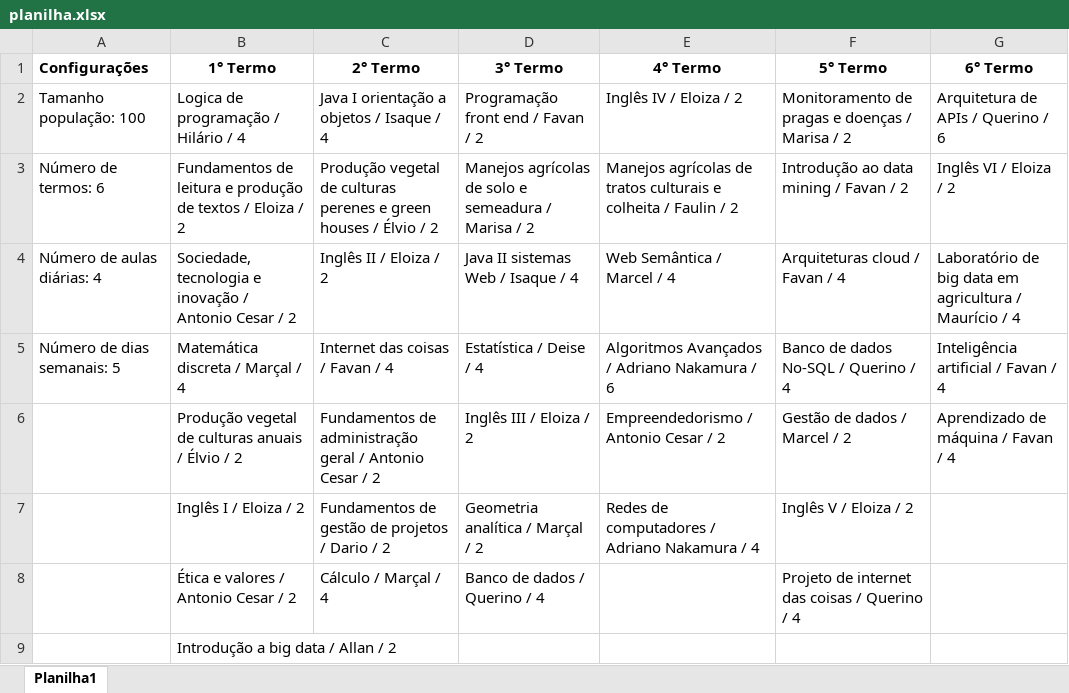
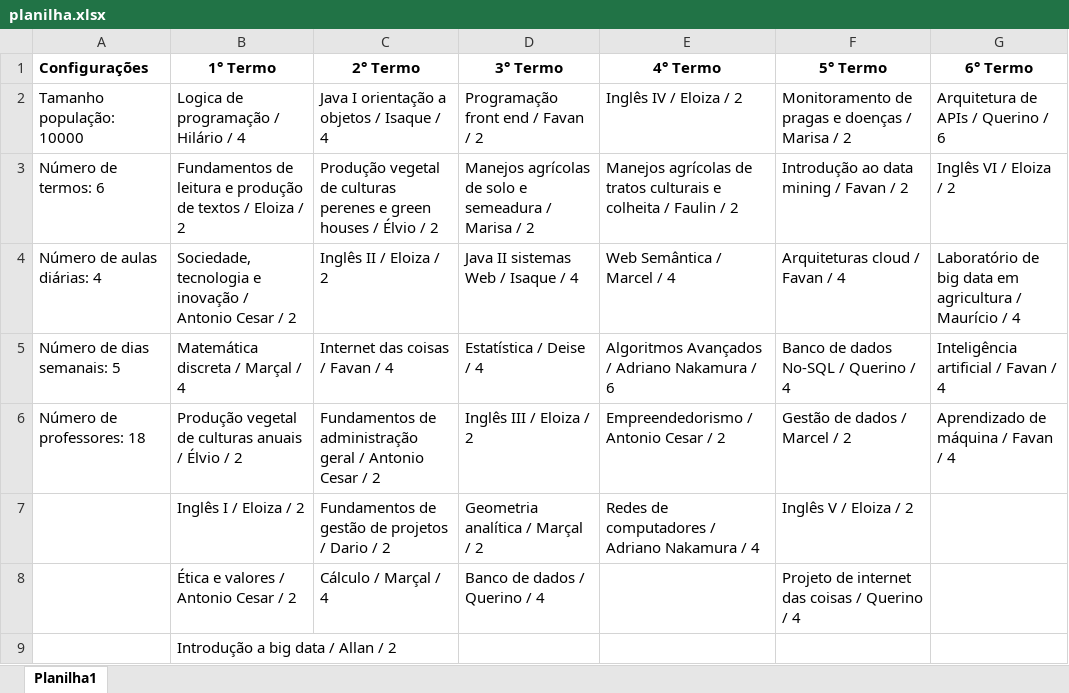
Before and after one commit to MateusBonacinaZ/smart-time, an Excel workbook: planilha.xlsx, sheet Planilha1, drawn as a sheet; values as stored, in another font and other column widths than the file's, no borders; the diff names each change by its address in the sheet, - before the commit and + after, or states it on an @@ line.

Commit message:
Adicionando coleta do número de professores

```diff
--- a/planilha.xlsx (sheet Planilha1)
+++ b/planilha.xlsx (sheet Planilha1)
-A2 (Configurações): Tamanho população: 100
+A2 (Configurações): Tamanho população: 10000
-A6 (Configurações): (empty)
+A6 (Configurações): Número de professores: 18
```
Also changed, not shown: 2 other files.
